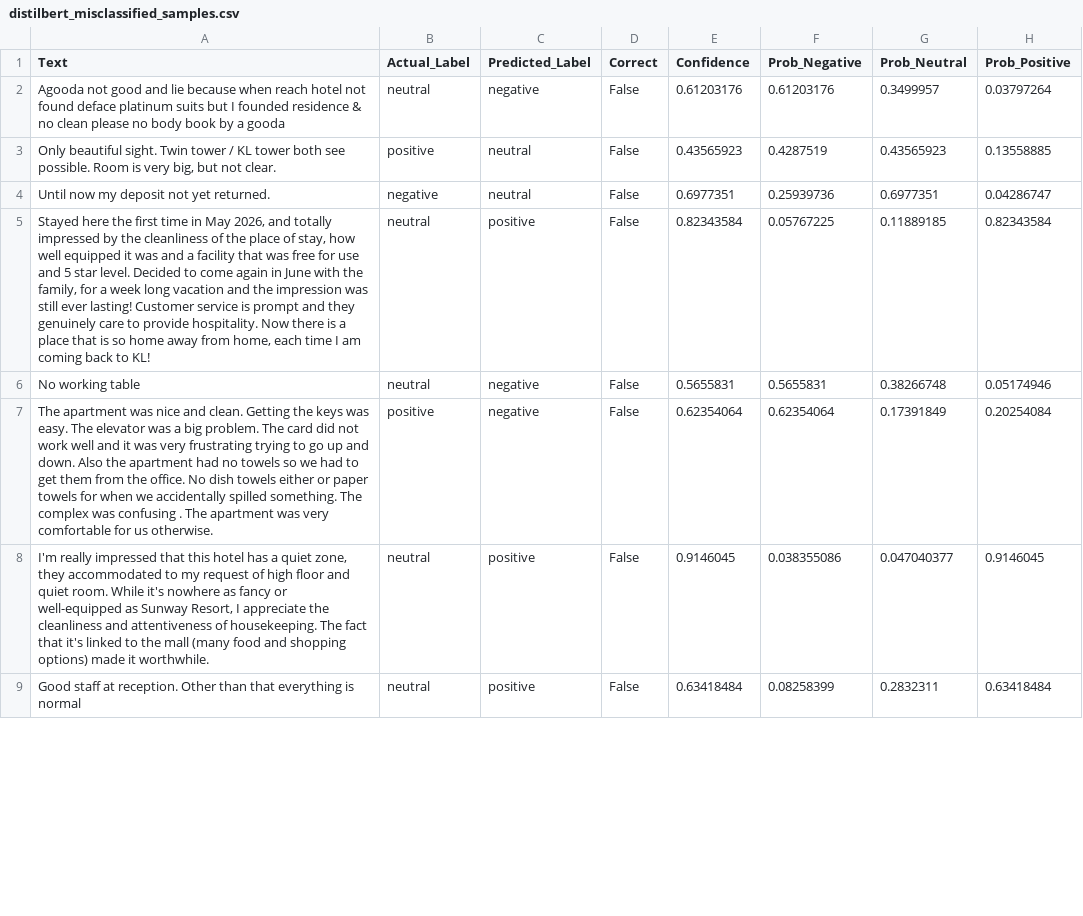
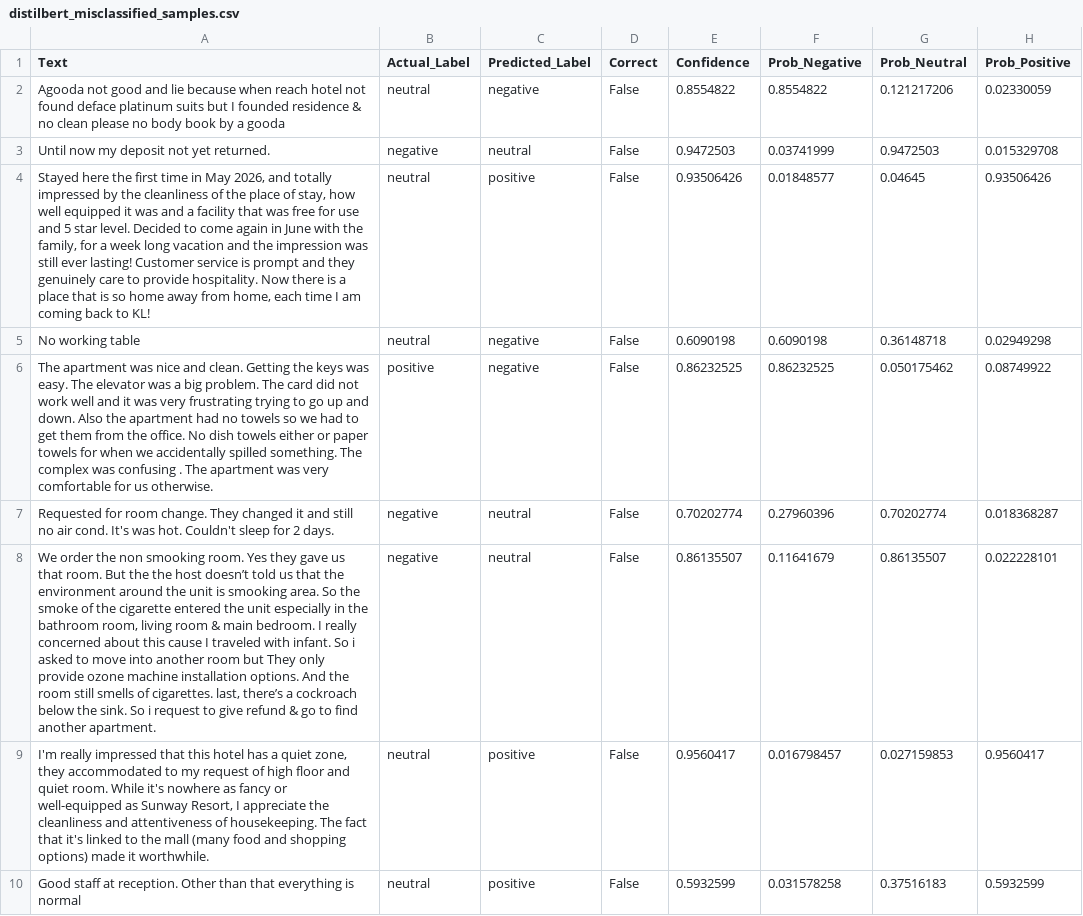
Before and after one commit to Yaobin0821/hotel-review-sentiment-chatbot, a CSV file: reports/distilbert_misclassified_samples.csv, drawn as a sheet; only a part is shown; removed rows and columns are numbered as before the commit, all else as after; the diff covers the shown part only; the diff names each change by its address in the sheet, - before the commit and + after, or states it on an @@ line.

```diff
--- a/reports/distilbert_misclassified_samples.csv
+++ b/reports/distilbert_misclassified_samples.csv
-E2 (Confidence): 0.61203176
+E2 (Confidence): 0.8554822
-F2 (Prob_Negative): 0.61203176
+F2 (Prob_Negative): 0.8554822
-G2 (Prob_Neutral): 0.3499957
+G2 (Prob_Neutral): 0.121217206
-H2 (Prob_Positive): 0.03797264
+H2 (Prob_Positive): 0.02330059
-row 3: Only beautiful sight. Twin tower / KL tower both see possible. Room is very big, but not clear. | positive | neutral | False | 0.43565923 | 0.4287519 | 0.43565923 | 0.13558885
-E3 (Confidence): 0.6977351
+E3 (Confidence): 0.9472503
-F3 (Prob_Negative): 0.25939736
+F3 (Prob_Negative): 0.03741999
-G3 (Prob_Neutral): 0.6977351
+G3 (Prob_Neutral): 0.9472503
-H3 (Prob_Positive): 0.04286747
+H3 (Prob_Positive): 0.015329708
-E4 (Confidence): 0.82343584
+E4 (Confidence): 0.93506426
-F4 (Prob_Negative): 0.05767225
+F4 (Prob_Negative): 0.01848577
-G4 (Prob_Neutral): 0.11889185
+G4 (Prob_Neutral): 0.04645
-H4 (Prob_Positive): 0.82343584
+H4 (Prob_Positive): 0.93506426
-E5 (Confidence): 0.5655831
+E5 (Confidence): 0.6090198
-F5 (Prob_Negative): 0.5655831
+F5 (Prob_Negative): 0.6090198
-G5 (Prob_Neutral): 0.38266748
+G5 (Prob_Neutral): 0.36148718
-H5 (Prob_Positive): 0.05174946
+H5 (Prob_Positive): 0.02949298
-E6 (Confidence): 0.62354064
+E6 (Confidence): 0.86232525
-F6 (Prob_Negative): 0.62354064
+F6 (Prob_Negative): 0.86232525
-G6 (Prob_Neutral): 0.17391849
+G6 (Prob_Neutral): 0.050175462
-H6 (Prob_Positive): 0.20254084
+H6 (Prob_Positive): 0.08749922
+row 7: Requested for room change. They changed it and still no air cond. It's was hot. Couldn't sleep for 2 days. | negative | neutral | False | 0.70202774 | 0.27960396 | 0.70202774 | 0.018368287
+row 8: We order the non smooking room. Yes they gave us that room. But the the host doesn’t told us that the environment around the unit is smooking area. So the smoke of the cigarette entered the unit especially in the bathroom room, living room & main bedroom. I really concerned about this cause I traveled with infant. So i asked to move into another room but They only provide ozone machine installation options. And the room still smells of cigarettes. last, there’s a cockroach below the sink. So i request to give refund & go to find another apartment. | negative | neutral | False | 0.86135507 | 0.11641679 | 0.86135507 | 0.022228101
-E9 (Confidence): 0.9146045
+E9 (Confidence): 0.9560417
-F9 (Prob_Negative): 0.038355086
+F9 (Prob_Negative): 0.016798457
-G9 (Prob_Neutral): 0.047040377
+G9 (Prob_Neutral): 0.027159853
-H9 (Prob_Positive): 0.9146045
+H9 (Prob_Positive): 0.9560417
-E10 (Confidence): 0.63418484
+E10 (Confidence): 0.5932599
-F10 (Prob_Negative): 0.08258399
+F10 (Prob_Negative): 0.031578258
-G10 (Prob_Neutral): 0.2832311
+G10 (Prob_Neutral): 0.37516183
-H10 (Prob_Positive): 0.63418484
+H10 (Prob_Positive): 0.5932599
```
Also changed, not shown: 3 added rows and 48 edited cells elsewhere in this file, reports/bilstm_misclassified_samples.csv, reports/bilstm_test_predictions.csv, 57 other files.
